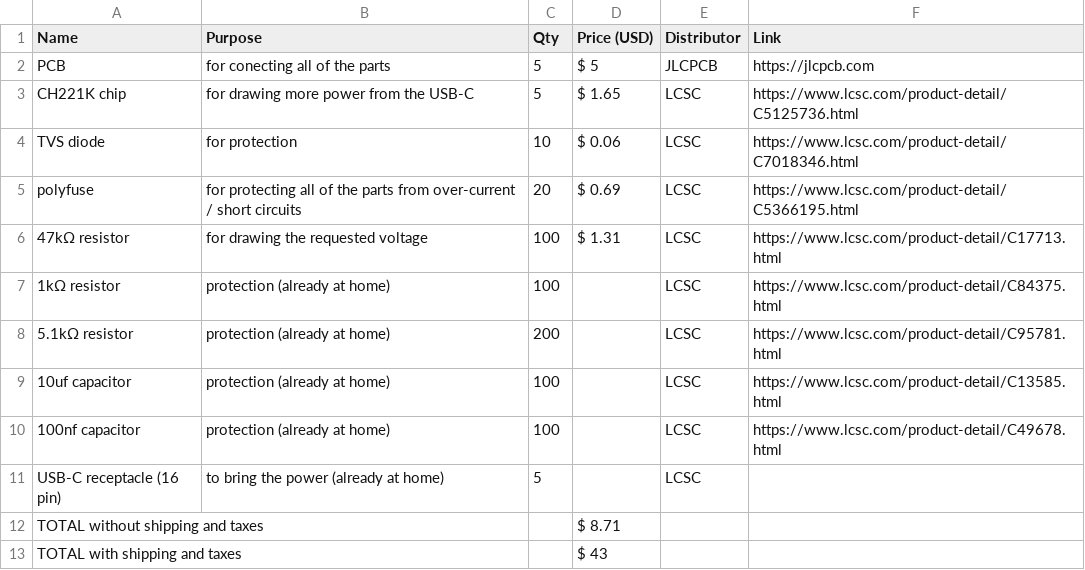
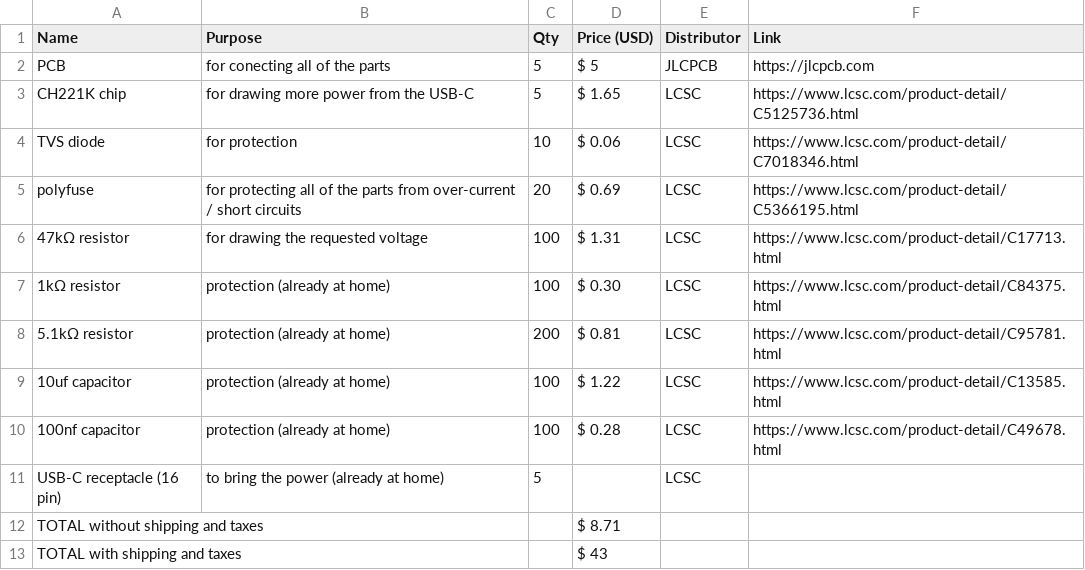
Before and after one commit to Small-doge128/USB-C2easypads, a CSV file: BOM.csv, drawn as a sheet.

Commit message:
Update BOM.csv

```diff
--- a/BOM.csv
+++ b/BOM.csv
@@ -6,6 +6,6 @@ polyfuse,for protecting all of the parts from over-current / short circuits,20,$
 47kΩ resistor,for drawing the requested voltage,100,$ 1.31,LCSC,https://www.lcsc.com/product-detail/C17713.html
-1kΩ resistor,protection (already at home),100,,LCSC,https://www.lcsc.com/product-detail/C84375.html
-5.1kΩ resistor,protection (already at home),200,,LCSC,https://www.lcsc.com/product-detail/C95781.html
-10uf capacitor,protection (already at home),100,,LCSC,https://www.lcsc.com/product-detail/C13585.html
-100nf capacitor,protection (already at home),100,,LCSC,https://www.lcsc.com/product-detail/C49678.html
+1kΩ resistor,protection (already at home),100,$ 0.30,LCSC,https://www.lcsc.com/product-detail/C84375.html
+5.1kΩ resistor,protection (already at home),200,$ 0.81,LCSC,https://www.lcsc.com/product-detail/C95781.html
+10uf capacitor,protection (already at home),100,$ 1.22,LCSC,https://www.lcsc.com/product-detail/C13585.html
+100nf capacitor,protection (already at home),100,$ 0.28,LCSC,https://www.lcsc.com/product-detail/C49678.html
 USB-C receptacle (16 pin),to bring the power (already at home),5,,LCSC,
```
